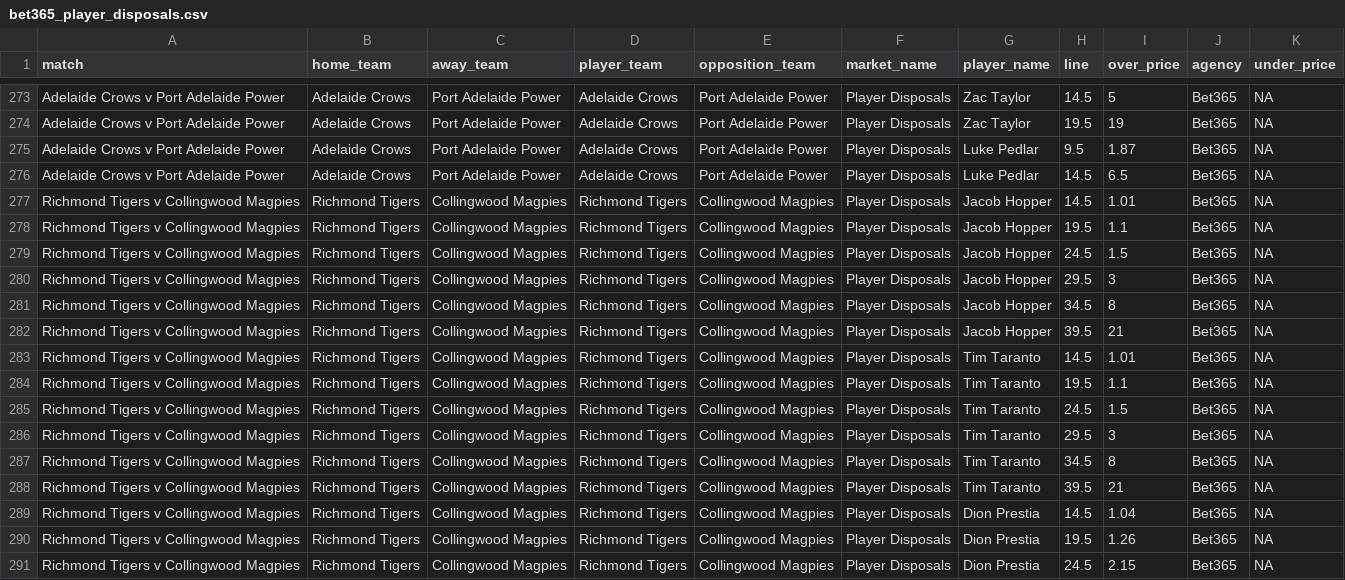
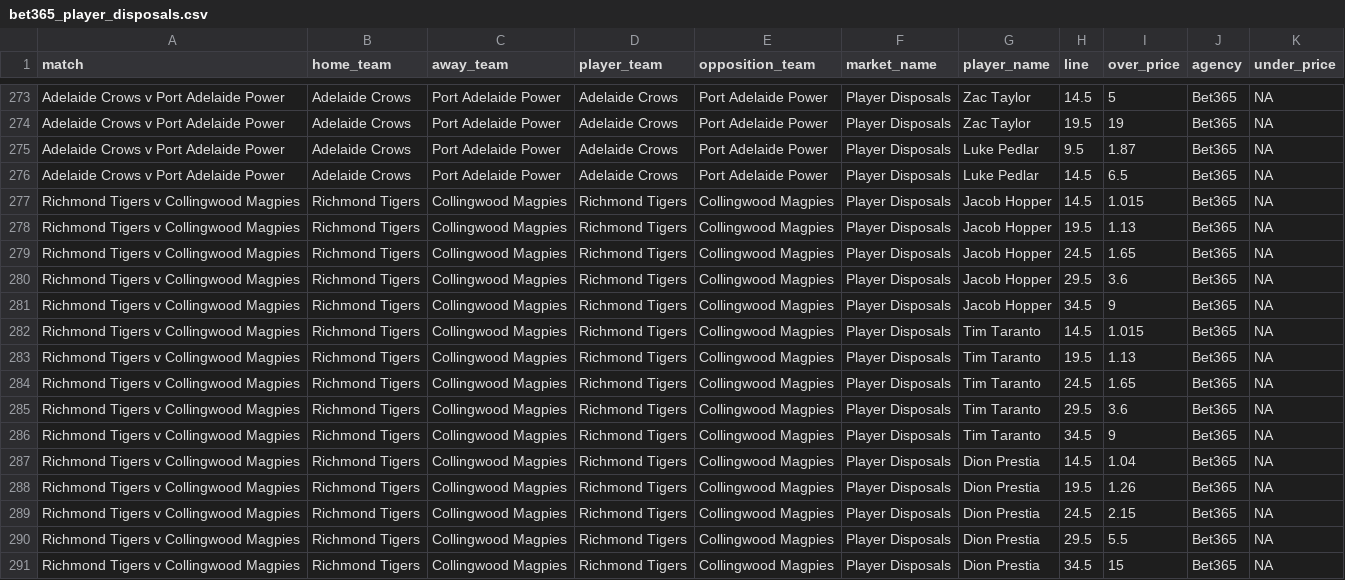
Before and after one commit to jamesbrown1417/AFL, a CSV file: Data/scraped_odds/bet365_player_disposals.csv, drawn as a sheet; only a part is shown, gaps mark what is left out; the shorter side is filled out with more unchanged rows; the diff covers the shown part only.

```diff
--- a/Data/scraped_odds/bet365_player_disposals.csv
+++ b/Data/scraped_odds/bet365_player_disposals.csv
@@ -276,14 +276,12 @@ Adelaide Crows v Port Adelaide Power,Adelaide Crows,Port Adelaide Power,Adelaide
 Adelaide Crows v Port Adelaide Power,Adelaide Crows,Port Adelaide Power,Adelaide Crows,Port Adelaide Power,Player Disposals,Luke Pedlar,14.5,6.5,Bet365,NA
-Richmond Tigers v Collingwood Magpies,Richmond Tigers,Collingwood Magpies,Richmond Tigers,Collingwood Magpies,Player Disposals,Jacob Hopper,14.5,1.01,Bet365,NA
-Richmond Tigers v Collingwood Magpies,Richmond Tigers,Collingwood Magpies,Richmond Tigers,Collingwood Magpies,Player Disposals,Jacob Hopper,19.5,1.1,Bet365,NA
-Richmond Tigers v Collingwood Magpies,Richmond Tigers,Collingwood Magpies,Richmond Tigers,Collingwood Magpies,Player Disposals,Jacob Hopper,24.5,1.5,Bet365,NA
-Richmond Tigers v Collingwood Magpies,Richmond Tigers,Collingwood Magpies,Richmond Tigers,Collingwood Magpies,Player Disposals,Jacob Hopper,29.5,3,Bet365,NA
-Richmond Tigers v Collingwood Magpies,Richmond Tigers,Collingwood Magpies,Richmond Tigers,Collingwood Magpies,Player Disposals,Jacob Hopper,34.5,8,Bet365,NA
-Richmond Tigers v Collingwood Magpies,Richmond Tigers,Collingwood Magpies,Richmond Tigers,Collingwood Magpies,Player Disposals,Jacob Hopper,39.5,21,Bet365,NA
-Richmond Tigers v Collingwood Magpies,Richmond Tigers,Collingwood Magpies,Richmond Tigers,Collingwood Magpies,Player Disposals,Tim Taranto,14.5,1.01,Bet365,NA
-Richmond Tigers v Collingwood Magpies,Richmond Tigers,Collingwood Magpies,Richmond Tigers,Collingwood Magpies,Player Disposals,Tim Taranto,19.5,1.1,Bet365,NA
-Richmond Tigers v Collingwood Magpies,Richmond Tigers,Collingwood Magpies,Richmond Tigers,Collingwood Magpies,Player Disposals,Tim Taranto,24.5,1.5,Bet365,NA
-Richmond Tigers v Collingwood Magpies,Richmond Tigers,Collingwood Magpies,Richmond Tigers,Collingwood Magpies,Player Disposals,Tim Taranto,29.5,3,Bet365,NA
-Richmond Tigers v Collingwood Magpies,Richmond Tigers,Collingwood Magpies,Richmond Tigers,Collingwood Magpies,Player Disposals,Tim Taranto,34.5,8,Bet365,NA
-Richmond Tigers v Collingwood Magpies,Richmond Tigers,Collingwood Magpies,Richmond Tigers,Collingwood Magpies,Player Disposals,Tim Taranto,39.5,21,Bet365,NA
+Richmond Tigers v Collingwood Magpies,Richmond Tigers,Collingwood Magpies,Richmond Tigers,Collingwood Magpies,Player Disposals,Jacob Hopper,14.5,1.015,Bet365,NA
+Richmond Tigers v Collingwood Magpies,Richmond Tigers,Collingwood Magpies,Richmond Tigers,Collingwood Magpies,Player Disposals,Jacob Hopper,19.5,1.13,Bet365,NA
+Richmond Tigers v Collingwood Magpies,Richmond Tigers,Collingwood Magpies,Richmond Tigers,Collingwood Magpies,Player Disposals,Jacob Hopper,24.5,1.65,Bet365,NA
+Richmond Tigers v Collingwood Magpies,Richmond Tigers,Collingwood Magpies,Richmond Tigers,Collingwood Magpies,Player Disposals,Jacob Hopper,29.5,3.6,Bet365,NA
+Richmond Tigers v Collingwood Magpies,Richmond Tigers,Collingwood Magpies,Richmond Tigers,Collingwood Magpies,Player Disposals,Jacob Hopper,34.5,9,Bet365,NA
+Richmond Tigers v Collingwood Magpies,Richmond Tigers,Collingwood Magpies,Richmond Tigers,Collingwood Magpies,Player Disposals,Tim Taranto,14.5,1.015,Bet365,NA
+Richmond Tigers v Collingwood Magpies,Richmond Tigers,Collingwood Magpies,Richmond Tigers,Collingwood Magpies,Player Disposals,Tim Taranto,19.5,1.13,Bet365,NA
+Richmond Tigers v Collingwood Magpies,Richmond Tigers,Collingwood Magpies,Richmond Tigers,Collingwood Magpies,Player Disposals,Tim Taranto,24.5,1.65,Bet365,NA
+Richmond Tigers v Collingwood Magpies,Richmond Tigers,Collingwood Magpies,Richmond Tigers,Collingwood Magpies,Player Disposals,Tim Taranto,29.5,3.6,Bet365,NA
+Richmond Tigers v Collingwood Magpies,Richmond Tigers,Collingwood Magpies,Richmond Tigers,Collingwood Magpies,Player Disposals,Tim Taranto,34.5,9,Bet365,NA
 Richmond Tigers v Collingwood Magpies,Richmond Tigers,Collingwood Magpies,Richmond Tigers,Collingwood Magpies,Player Disposals,Dion Prestia,14.5,1.04,Bet365,NA
```
Also changed, not shown: 5 added rows, 5 removed rows and 21 edited cells elsewhere in this file, Data/scraped_odds/betright_player_tackles.csv, Data/scraped_odds/pointsbet_player_fantasy_points.csv, 44 other files.
